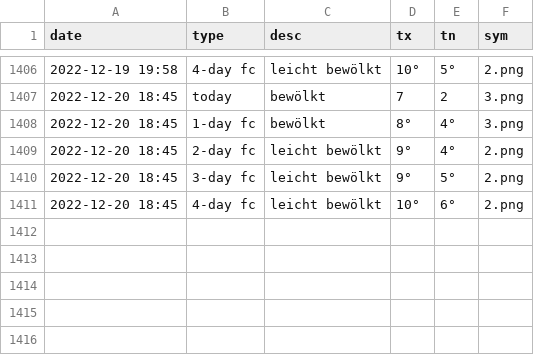
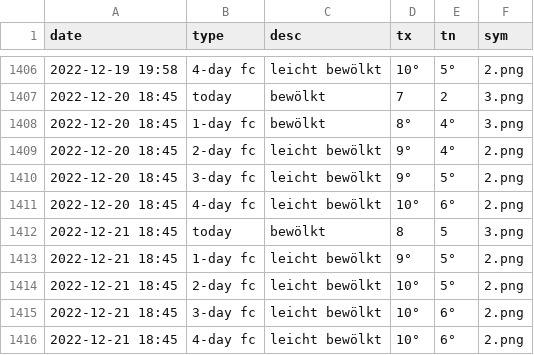
Before and after one commit to amannj/Scrapeo, a CSV file: data/Locarno.csv, drawn as a sheet; only a part is shown, gaps mark what is left out.

```diff
--- a/data/Locarno.csv
+++ b/data/Locarno.csv
@@ -1411 +1411,6 @@ date,type,desc,tx,tn,sym
 2022-12-20 18:45,4-day fc,leicht bewölkt,10°,6°,2.png
+2022-12-21 18:45,today,bewölkt,8,5,3.png
+2022-12-21 18:45,1-day fc,leicht bewölkt,9°,5°,2.png
+2022-12-21 18:45,2-day fc,leicht bewölkt,10°,5°,2.png
+2022-12-21 18:45,3-day fc,leicht bewölkt,10°,6°,2.png
+2022-12-21 18:45,4-day fc,leicht bewölkt,10°,6°,2.png
```
Also changed, not shown: data/Basel.csv, data/Bern.csv, 6 other files.
